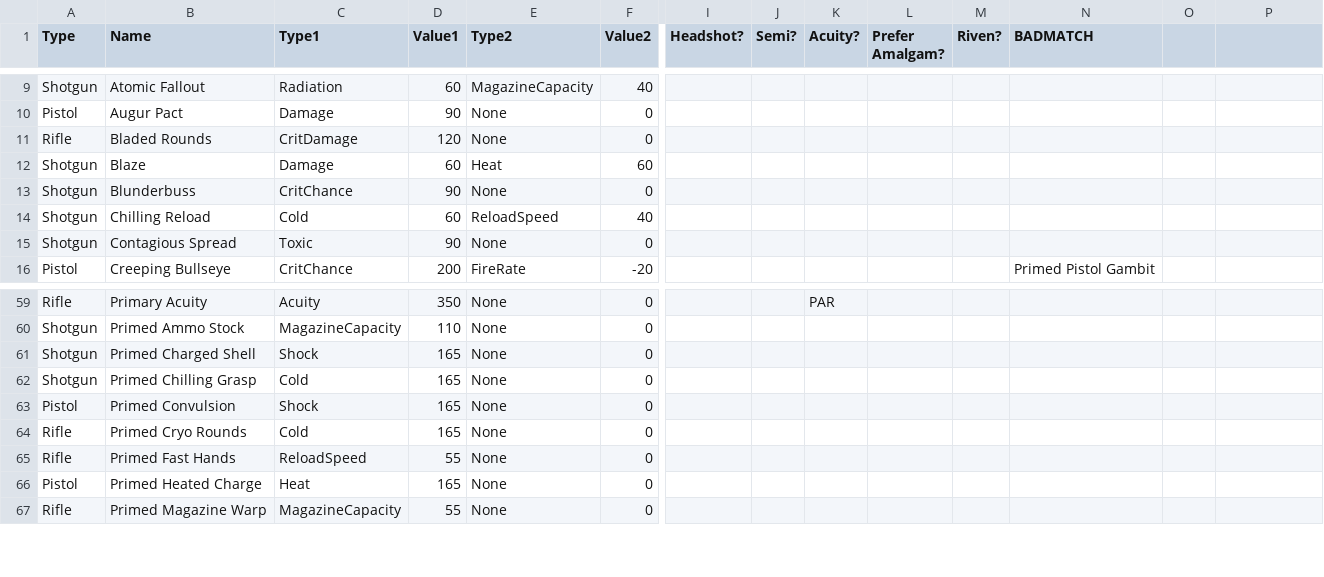
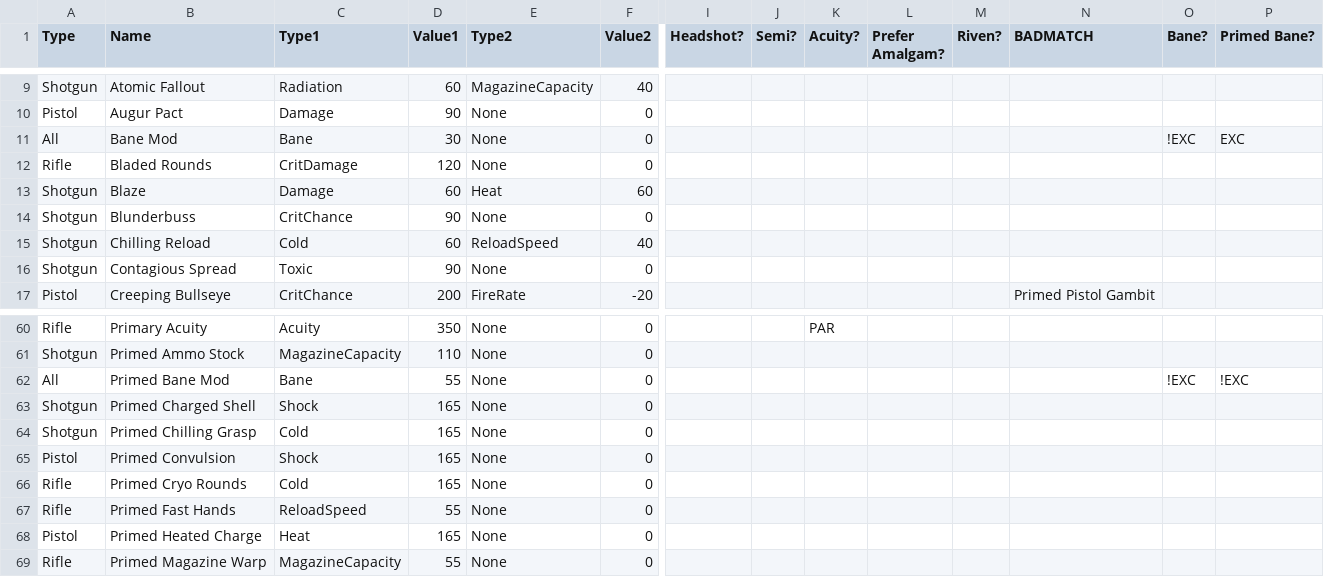
Before and after one commit to ReallyMadHermit/wf_optimizer, a CSV file: src/data/gun_mods.csv, drawn as a sheet; only a part is shown, gaps mark what is left out; rows hold the shown columns only; the diff names each change by its address in the sheet, - before the commit and + after, or states it on an @@ line.

Commit message:
added bane mods

```diff
--- a/src/data/gun_mods.csv
+++ b/src/data/gun_mods.csv
-O1: (empty)
+O1: Bane?
-P1: (empty)
+P1: Primed Bane?
+row 11: All | Bane Mod | Bane | 30 | None | 0 |  |  |  |  |  |  | !EXC | EXC
+row 62: All | Primed Bane Mod | Bane | 55 | None | 0 |  |  |  |  |  |  | !EXC | !EXC
```
Also changed, not shown: src/data/gun_arcanes.csv, 3 other files.
